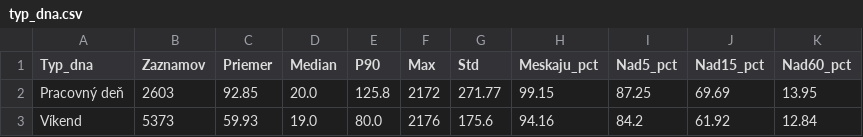
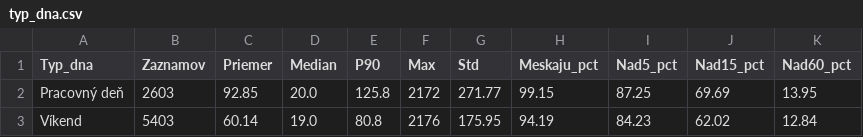
Before and after one commit to lalasonycierny/idos-meskanie, a CSV file: statistiky/typ_dna.csv, drawn as a sheet.

```diff
--- a/statistiky/typ_dna.csv
+++ b/statistiky/typ_dna.csv
@@ -2,2 +2,2 @@
 Pracovný deň;2603;92.85;20.0;125.8;2172;271.77;99.15;87.25;69.69;13.95
-Víkend;5373;59.93;19.0;80.0;2176;175.6;94.16;84.2;61.92;12.84
+Víkend;5403;60.14;19.0;80.8;2176;175.95;94.19;84.23;62.02;12.84
```
Also changed, not shown: data/databaza_meskani.csv, statistiky/typy_vlakov.csv, 36 other files.
